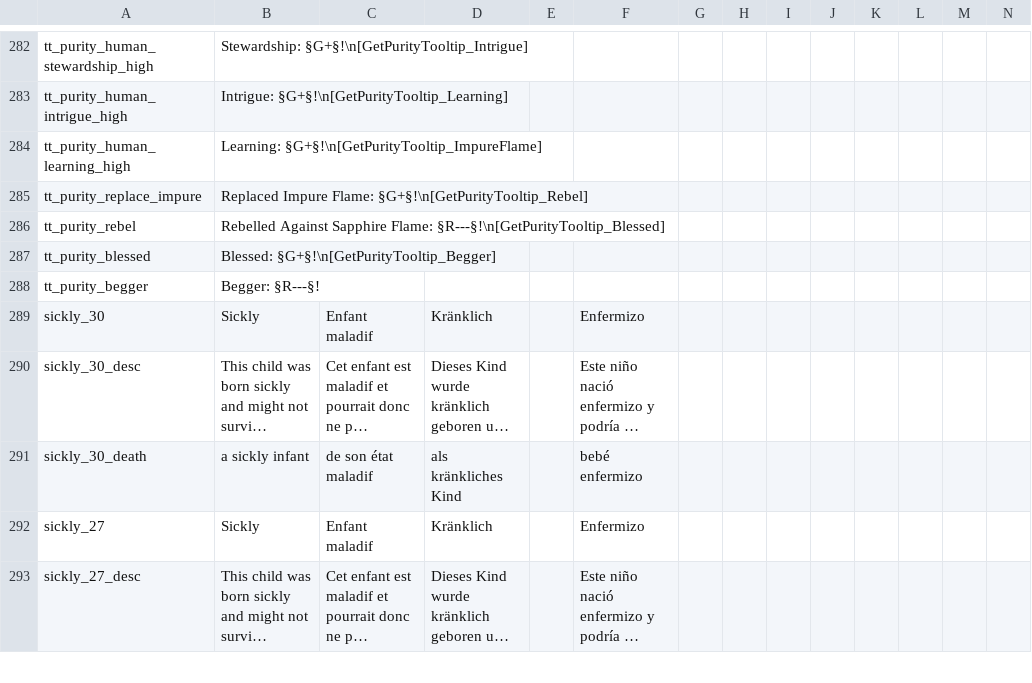
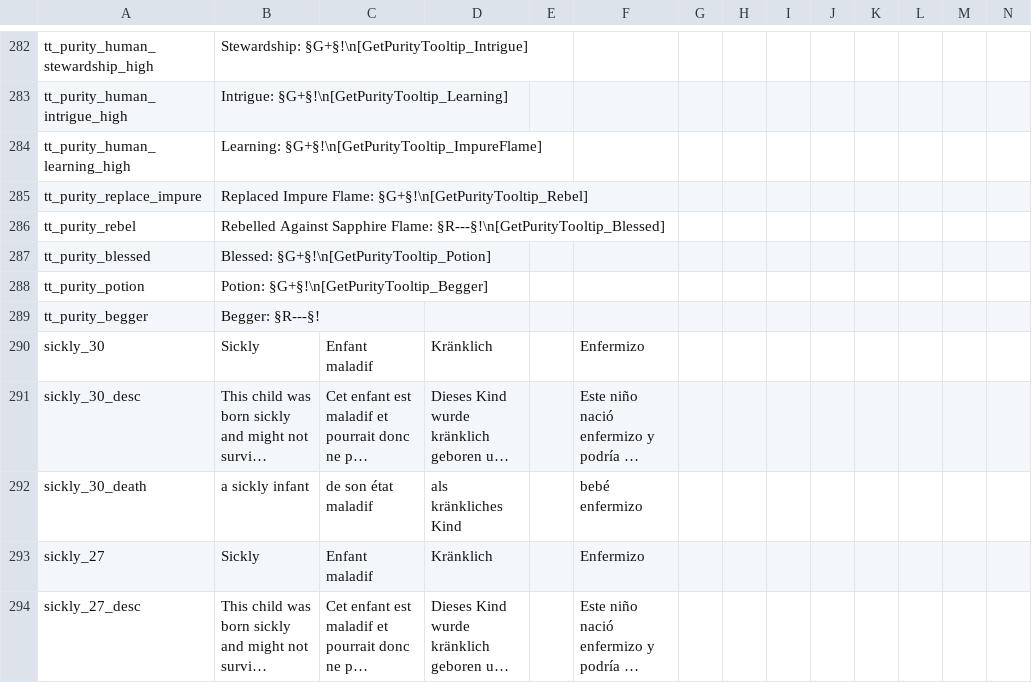
Before and after one commit to Leekoo/Mythos2, a CSV file: Mythos2/localisation/MythosTraits.csv, drawn as a sheet; only a part is shown, gaps mark what is left out; long unchanged cells end in …; rows hold the shown columns only; the diff names each change by its address in the sheet, - before the commit and + after, or states it on an @@ line.

Commit message:
Herbalism Potions
Additional potions are available for Herbalists using the new
ingredients

```diff
--- a/Mythos2/localisation/MythosTraits.csv
+++ b/Mythos2/localisation/MythosTraits.csv
-B287: Blessed: §G+§!\n[GetPurityTooltip_Begger]
+B287: Blessed: §G+§!\n[GetPurityTooltip_Potion]
+row 288: tt_purity_potion | Potion: §G+§!\n[GetPurityTooltip_Begger]
```
Also changed, not shown: 8 other files.
